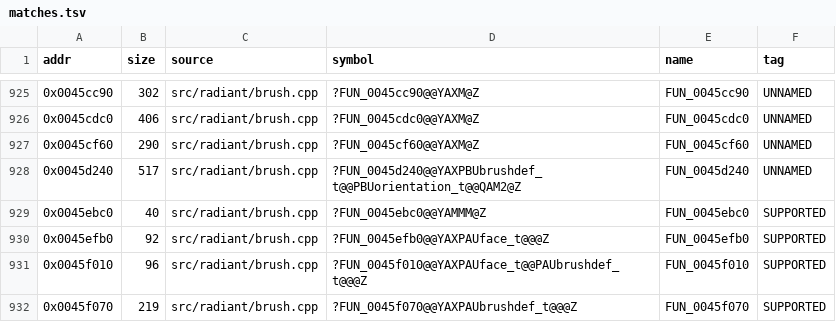
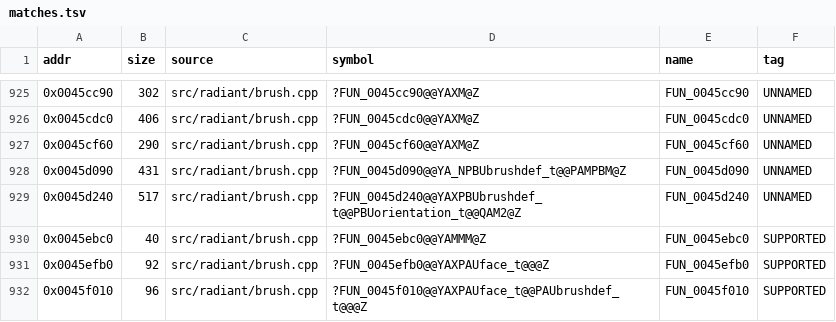
Before and after one commit to nawaftahir/cod2_wip, a TSV file: ledger/matches.tsv, drawn as a sheet; only a part is shown, gaps mark what is left out; the shorter side is filled out with more unchanged rows; the diff names each change by its address in the sheet, - before the commit and + after, or states it on an @@ line.

```diff
--- a/ledger/matches.tsv
+++ b/ledger/matches.tsv
+row 928: 0x0045d090 | 431 | src/radiant/brush.cpp | ?FUN_0045d090@@YA_NPBUbrushdef_t@@PAMPBM@Z | FUN_0045d090 | UNNAMED
```
Also changed, not shown: ledger/defer.tsv, 2 other files.
